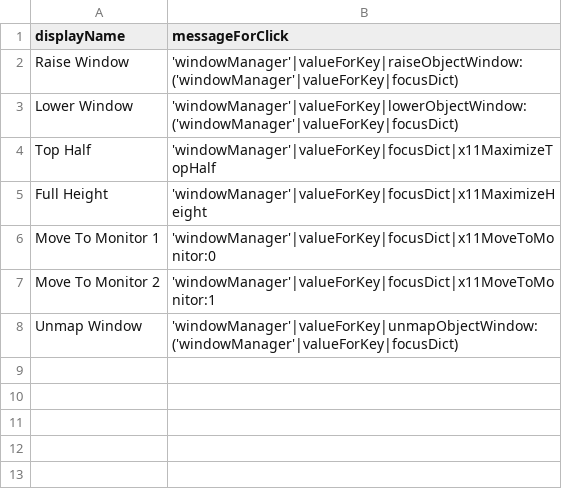
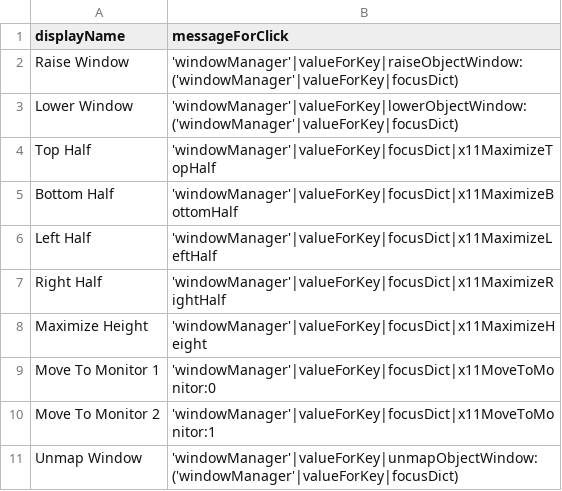
Before and after one commit to arthurchoung/HOTDOG, a CSV file: Config/windowMenu.csv, drawn as a sheet.

Commit message:
Added x11MaximizeBottomHalf, x11MaximizeLeftHalf, x11MaximizeRightHalf. Changed x11MaximizeHeight to not change Y position unless all the way at the bottom

```diff
--- a/Config/windowMenu.csv
+++ b/Config/windowMenu.csv
@@ -4,3 +4,6 @@ displayName,messageForClick
 "Top Half","'windowManager'|valueForKey|focusDict|x11MaximizeTopHalf"
-"Full Height","'windowManager'|valueForKey|focusDict|x11MaximizeHeight"
+"Bottom Half","'windowManager'|valueForKey|focusDict|x11MaximizeBottomHalf"
+"Left Half","'windowManager'|valueForKey|focusDict|x11MaximizeLeftHalf"
+"Right Half","'windowManager'|valueForKey|focusDict|x11MaximizeRightHalf"
+"Maximize Height","'windowManager'|valueForKey|focusDict|x11MaximizeHeight"
 "Move To Monitor 1","'windowManager'|valueForKey|focusDict|x11MoveToMonitor:0"
```
Also changed, not shown: 1 other file.
